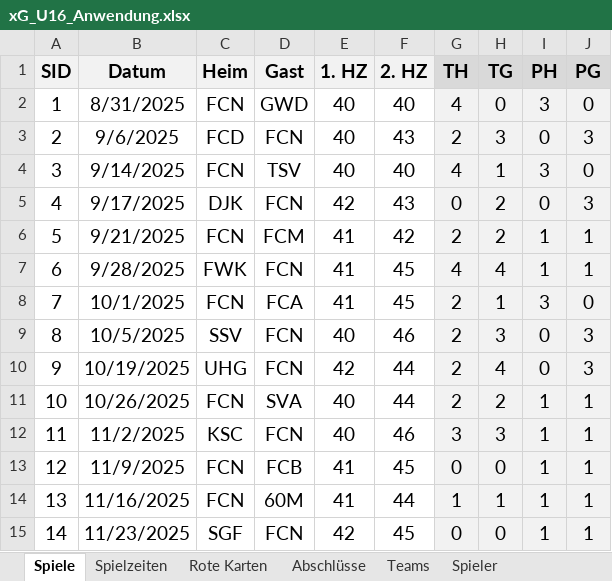
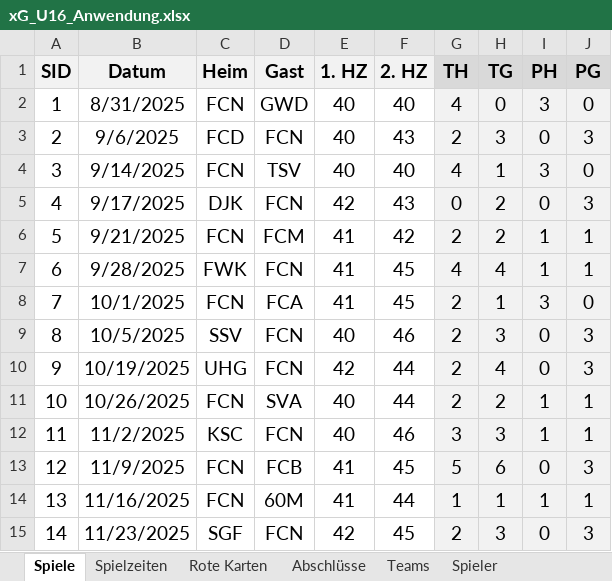
Before and after one commit to BB14official/xG_U16, an Excel workbook: xG_U16_Anwendung.xlsx, sheet Spiele, drawn as a sheet; values as stored, in another font and other column widths than the file's, no borders; conditional formats and table styles not drawn; the diff names each change by its address in the sheet, - before the commit and + after, or states it on an @@ line.

```diff
--- a/xG_U16_Anwendung.xlsx (sheet Spiele)
+++ b/xG_U16_Anwendung.xlsx (sheet Spiele)
-G13 (TH): 0
+G13 (TH): 5
-H13 (TG): 0
+H13 (TG): 6
-I13 (PH): 1
+I13 (PH): 0
-J13 (PG): 1
+J13 (PG): 3
-G15 (TH): 0
+G15 (TH): 2
-H15 (TG): 0
+H15 (TG): 3
-I15 (PH): 1
+I15 (PH): 0
-J15 (PG): 1
+J15 (PG): 3
```
Also changed, not shown: sheet Abschlüsse, formulas that keep their value, 1 other file.
